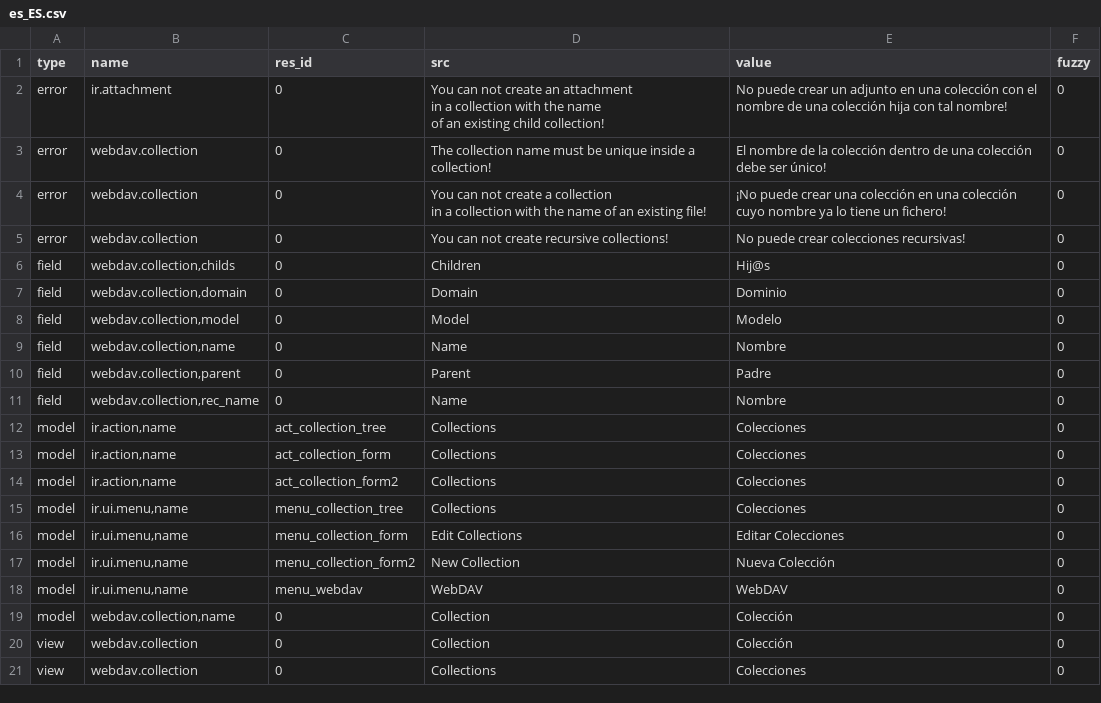
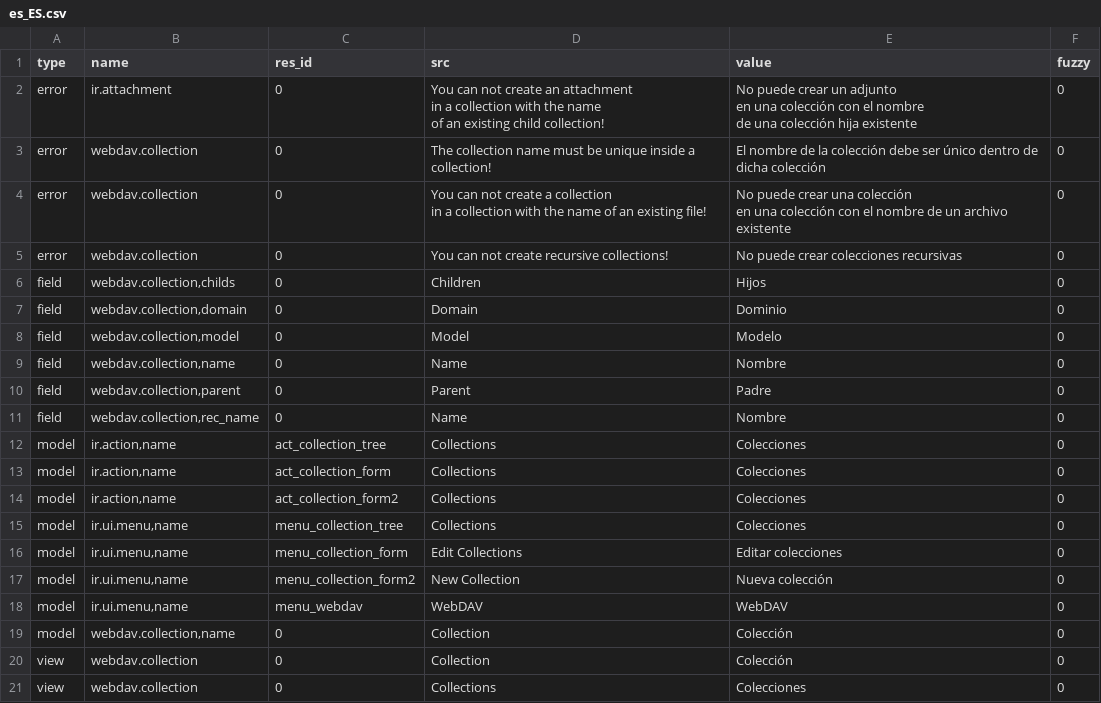
Before and after one commit to tryton/trytond, a CSV file: trytond/webdav/es_ES.csv, drawn as a sheet.

```diff
--- a/trytond/webdav/es_ES.csv
+++ b/trytond/webdav/es_ES.csv
@@ -1,10 +1,13 @@
 type,name,res_id,src,value,fuzzy
-error,ir.attachment,0,"You can not create an attachment
-in a collection with the name
-of an existing child collection!",No puede crear un adjunto en una colección con el nombre de una colección hija con tal nombre!,0
-error,webdav.collection,0,The collection name must be unique inside a collection!,El nombre de la colección dentro de una colección debe ser único!,0
-error,webdav.collection,0,"You can not create a collection
-in a collection with the name of an existing file!",¡No puede crear una colección en una colección cuyo nombre ya lo tiene un fichero!,0
-error,webdav.collection,0,You can not create recursive collections!,No puede crear colecciones recursivas!,0
-field,"webdav.collection,childs",0,Children,Hij@s,0
+error,ir.attachment,0,"You can not create an attachment
+in a collection with the name
+of an existing child collection!","No puede crear un adjunto
+en una colección con el nombre
+de una colección hija existente",0
+error,webdav.collection,0,The collection name must be unique inside a collection!,El nombre de la colección debe ser único dentro de dicha colección,0
+error,webdav.collection,0,"You can not create a collection
+in a collection with the name of an existing file!","No puede crear una colección
+en una colección con el nombre de un archivo existente",0
+error,webdav.collection,0,You can not create recursive collections!,No puede crear colecciones recursivas,0
+field,"webdav.collection,childs",0,Children,Hijos,0
 field,"webdav.collection,domain",0,Domain,Dominio,0
@@ -18,4 +21,4 @@ model,"ir.action,name",act_collection_form2,Collections,Colecciones,0
 model,"ir.ui.menu,name",menu_collection_tree,Collections,Colecciones,0
-model,"ir.ui.menu,name",menu_collection_form,Edit Collections,Editar Colecciones,0
-model,"ir.ui.menu,name",menu_collection_form2,New Collection,Nueva Colección,0
+model,"ir.ui.menu,name",menu_collection_form,Edit Collections,Editar colecciones,0
+model,"ir.ui.menu,name",menu_collection_form2,New Collection,Nueva colección,0
 model,"ir.ui.menu,name",menu_webdav,WebDAV,WebDAV,0
```
Also changed, not shown: trytond/res/es_ES.csv, trytond/workflow/es_ES.csv.
